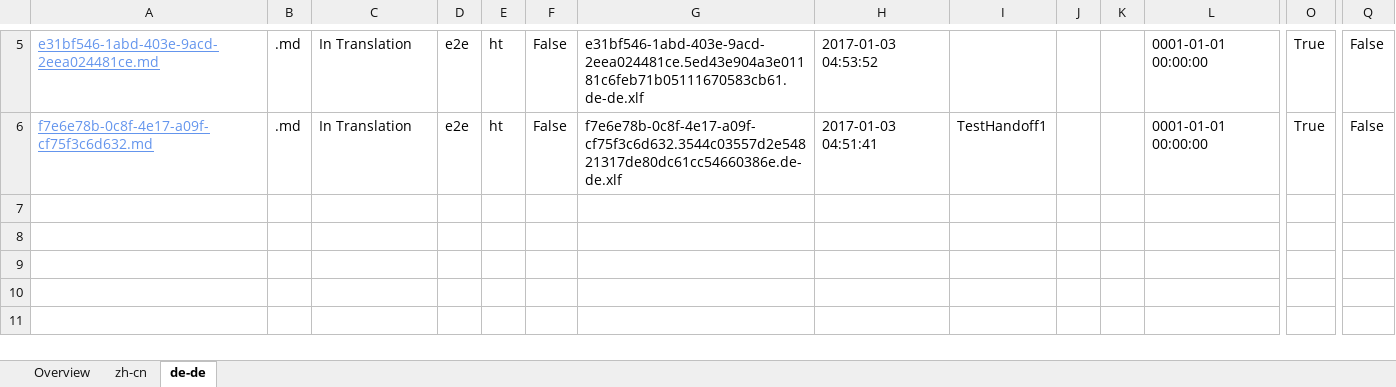
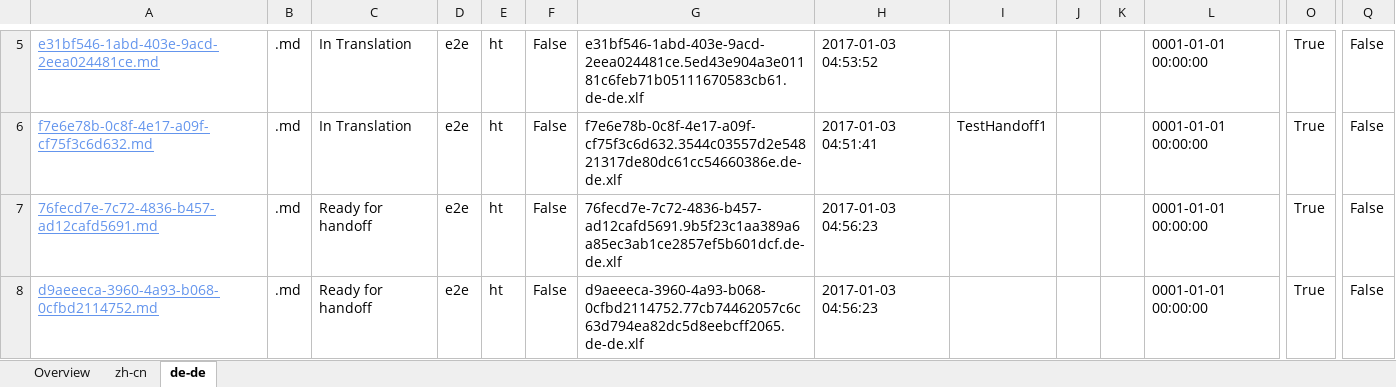
Before and after one commit to OpenLocalizationTestOrg/ol-test1-handback, an Excel workbook: ol-handback/OpenLocalizationTestOrg/ol-test1/ci/localization-status.xlsx, sheet de-de, drawn as a sheet; only a part is shown, gaps mark what is left out; values as stored, in another font and other column widths than the file's, no borders; table styles not drawn; rows hold the shown columns only; the diff names each change by its address in the sheet, - before the commit and + after, or states it on an @@ line.

Commit message:
Generate Report for Handoff

```diff
--- a/ol-handback/OpenLocalizationTestOrg/ol-test1/ci/localization-status.xlsx (sheet de-de)
+++ b/ol-handback/OpenLocalizationTestOrg/ol-test1/ci/localization-status.xlsx (sheet de-de)
+row 7: 76fecd7e-7c72-4836-b457-ad12cafd5691.md | .md | Ready for handoff | e2e | ht | False | 76fecd7e-7c72-4836-b457-ad12cafd5691.9b5f23c1aa389a6a85ec3ab1ce2857ef5b601dcf.de-de.xlf | 2017-01-03 04:56:23 |  |  |  | 0001-01-01 00:00:00 | True | False
+row 8: d9aeeeca-3960-4a93-b068-0cfbd2114752.md | .md | Ready for handoff | e2e | ht | False | d9aeeeca-3960-4a93-b068-0cfbd2114752.77cb74462057c6c63d794ea82dc5d8eebcff2065.de-de.xlf | 2017-01-03 04:56:23 |  |  |  | 0001-01-01 00:00:00 | True | False
```
Also changed, not shown: sheet zh-cn, sheet Overview.
